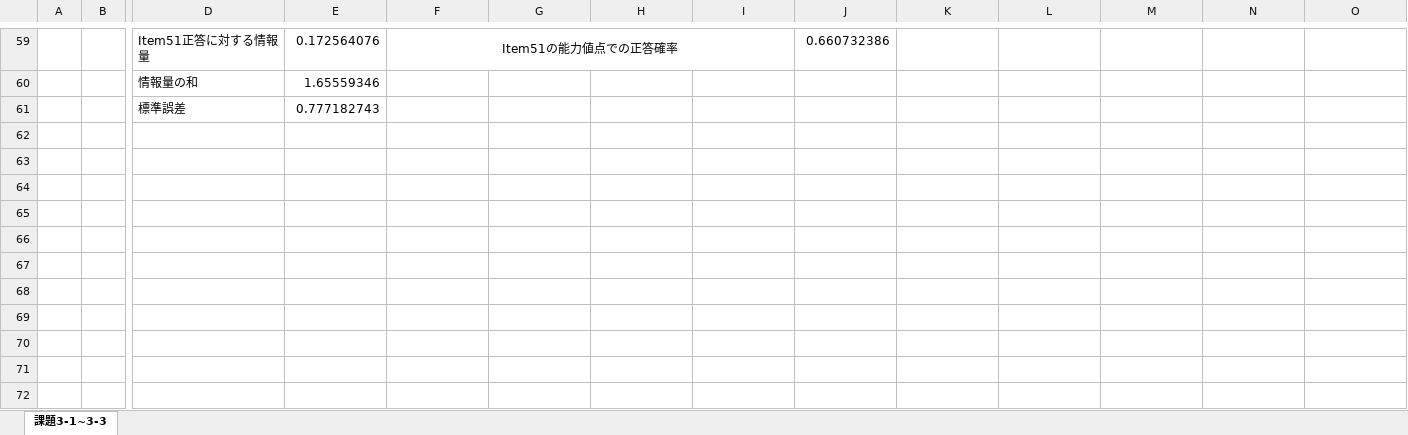
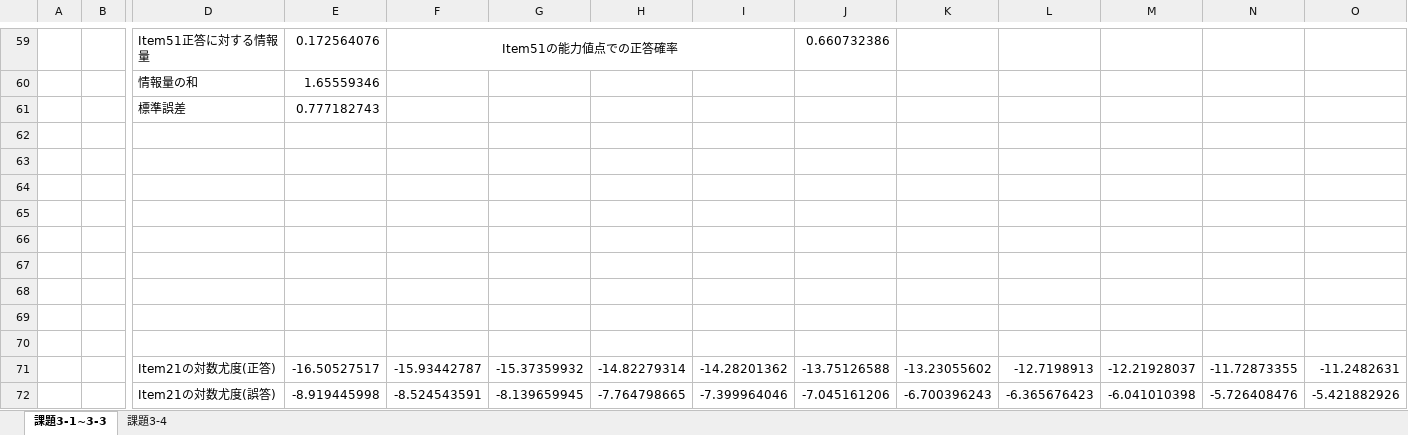
Before and after one commit to tensaitensai/tus_sophomore_zikken2, an Excel workbook: kadai5/day3/4619055_辰川力駆_5_3.xlsx, sheet 課題3-1~3-3, drawn as a sheet; only a part is shown, gaps mark what is left out; values as stored, in another font and other column widths than the file's, no borders; charts and pictures not drawn; rows hold the shown columns only; the diff names each change by its address in the sheet, - before the commit and + after, or states it on an @@ line.

```diff
--- a/kadai5/day3/4619055_辰川力駆_5_3.xlsx (sheet 課題3-1~3-3)
+++ b/kadai5/day3/4619055_辰川力駆_5_3.xlsx (sheet 課題3-1~3-3)
+sheet tab: 課題3-4
+row 62: (empty)
+row 63: (empty)
+row 64: (empty)
+row 65: (empty)
+row 66: (empty)
+row 67: (empty)
+row 68: (empty)
+row 69: (empty)
+row 70: (empty)
+row 71:  |  | Item21の対数尤度(正答) | -16.50527517 | -15.93442787 | -15.37359932 | -14.82279314 | -14.28201362 | -13.75126588 | -13.23055602 | -12.7198913 | -12.21928037 | -11.72873355 | -11.2482631
+row 72:  |  | Item21の対数尤度(誤答) | -8.919445998 | -8.524543591 | -8.139659945 | -7.764798665 | -7.399964046 | -7.045161206 | -6.700396243 | -6.365676423 | -6.041010398 | -5.726408476 | -5.421882926
```
Also changed, not shown: charts or pictures, 10 other files.
